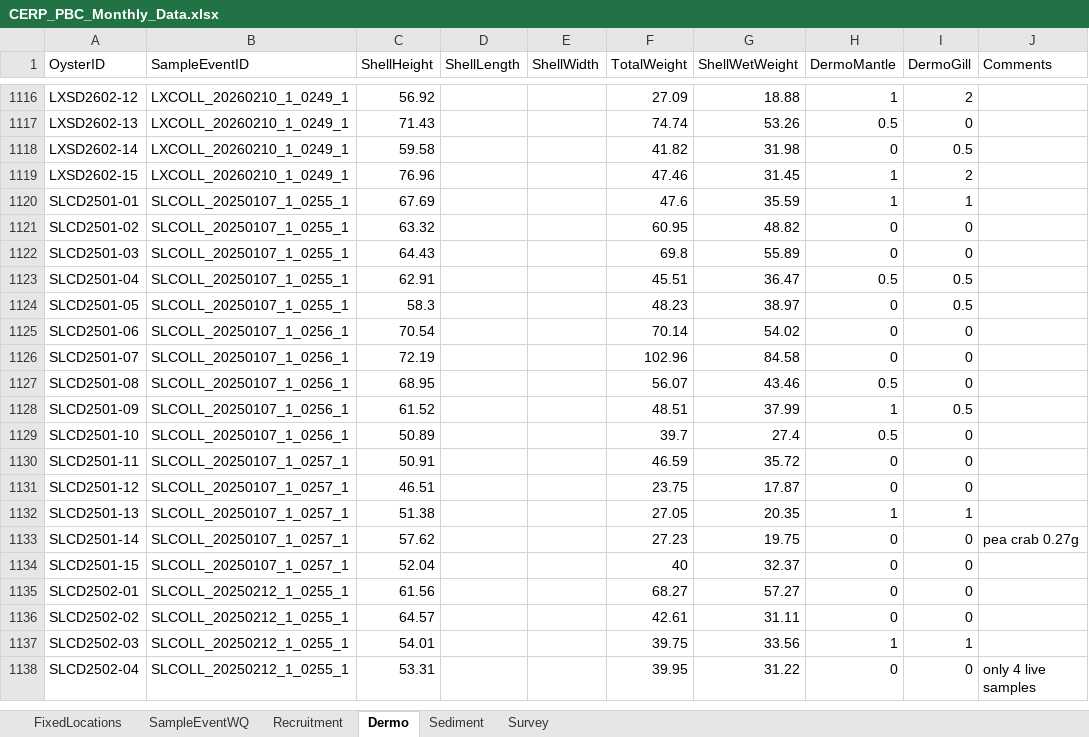
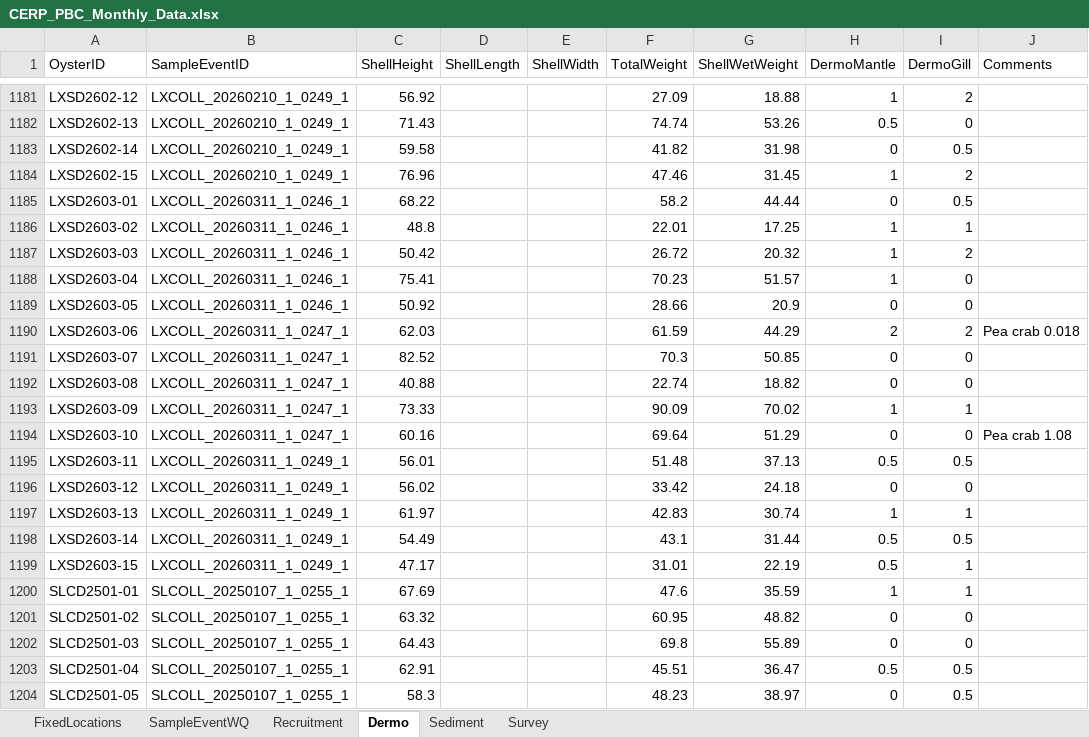
Before and after one commit to E-Levine/Oyster-Reports, an Excel workbook: Monthly/Summary data/CERP_PBC_Monthly_Data.xlsx, sheet Dermo, drawn as a sheet; only a part is shown, gaps mark what is left out; the shorter side is filled out with more unchanged rows; values as stored, in another font and other column widths than the file's, no borders; the diff covers the shown part only; the diff names each change by its address in the sheet, - before the commit and + after, or states it on an @@ line.

```diff
--- a/Monthly/Summary data/CERP_PBC_Monthly_Data.xlsx (sheet Dermo)
+++ b/Monthly/Summary data/CERP_PBC_Monthly_Data.xlsx (sheet Dermo)
+row 1185: LXSD2603-01 | LXCOLL_20260311_1_0246_1 | 68.22 |  |  | 58.2 | 44.44 | 0 | 0.5
+row 1186: LXSD2603-02 | LXCOLL_20260311_1_0246_1 | 48.8 |  |  | 22.01 | 17.25 | 1 | 1
+row 1187: LXSD2603-03 | LXCOLL_20260311_1_0246_1 | 50.42 |  |  | 26.72 | 20.32 | 1 | 2
+row 1188: LXSD2603-04 | LXCOLL_20260311_1_0246_1 | 75.41 |  |  | 70.23 | 51.57 | 1 | 0
+row 1189: LXSD2603-05 | LXCOLL_20260311_1_0246_1 | 50.92 |  |  | 28.66 | 20.9 | 0 | 0
+row 1190: LXSD2603-06 | LXCOLL_20260311_1_0247_1 | 62.03 |  |  | 61.59 | 44.29 | 2 | 2 | Pea crab 0.018
+row 1191: LXSD2603-07 | LXCOLL_20260311_1_0247_1 | 82.52 |  |  | 70.3 | 50.85 | 0 | 0
+row 1192: LXSD2603-08 | LXCOLL_20260311_1_0247_1 | 40.88 |  |  | 22.74 | 18.82 | 0 | 0
+row 1193: LXSD2603-09 | LXCOLL_20260311_1_0247_1 | 73.33 |  |  | 90.09 | 70.02 | 1 | 1
+row 1194: LXSD2603-10 | LXCOLL_20260311_1_0247_1 | 60.16 |  |  | 69.64 | 51.29 | 0 | 0 | Pea crab 1.08
+row 1195: LXSD2603-11 | LXCOLL_20260311_1_0249_1 | 56.01 |  |  | 51.48 | 37.13 | 0.5 | 0.5
+row 1196: LXSD2603-12 | LXCOLL_20260311_1_0249_1 | 56.02 |  |  | 33.42 | 24.18 | 0 | 0
+row 1197: LXSD2603-13 | LXCOLL_20260311_1_0249_1 | 61.97 |  |  | 42.83 | 30.74 | 1 | 1
+row 1198: LXSD2603-14 | LXCOLL_20260311_1_0249_1 | 54.49 |  |  | 43.1 | 31.44 | 0.5 | 0.5
+row 1199: LXSD2603-15 | LXCOLL_20260311_1_0249_1 | 47.17 |  |  | 31.01 | 22.19 | 0.5 | 1
```
Also changed, not shown: 110 added rows elsewhere in this sheet, sheet Recruitment, sheet Survey, sheet Sediment, sheet SampleEventWQ, 1 other file.
